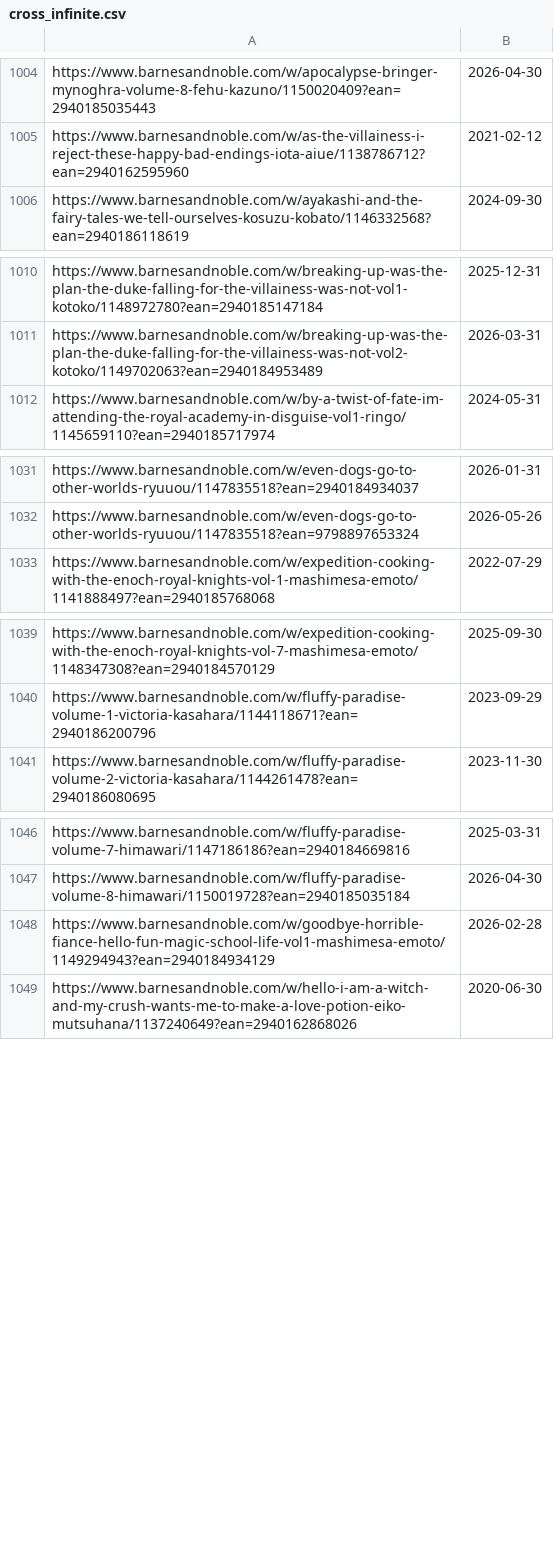
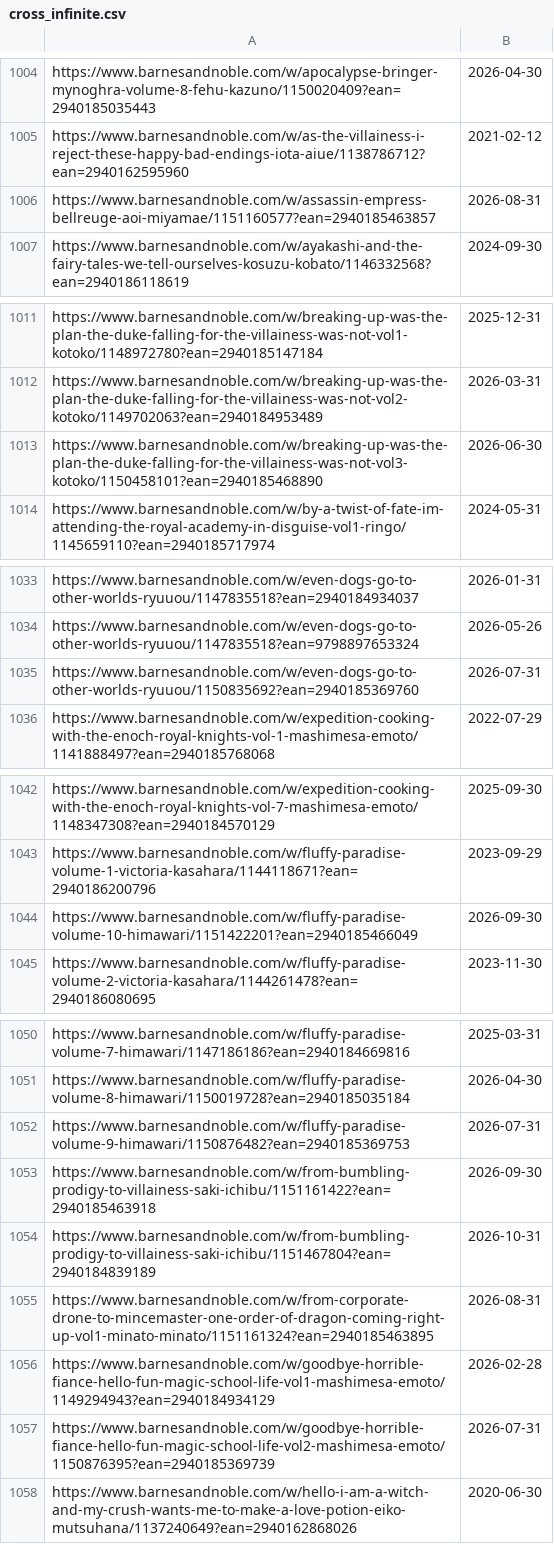
Before and after one commit to LNRelease/lnrelease.github.io, a CSV file: cross_infinite.csv, drawn as a sheet; only a part is shown, gaps mark what is left out; the diff covers the shown part only; the diff names each change by its address in the sheet, - before the commit and + after, or states it on an @@ line.

```diff
--- a/cross_infinite.csv
+++ b/cross_infinite.csv
+row 1006: https://www.barnesandnoble.com/w/assassin-empress-bellreuge-aoi-miyamae/1151160577?ean=2940185463857 | 2026-08-31
+row 1013: https://www.barnesandnoble.com/w/breaking-up-was-the-plan-the-duke-falling-for-the-villainess-was-not-vol3-kotoko/1150458101?ean=2940185468890 | 2026-06-30
+row 1035: https://www.barnesandnoble.com/w/even-dogs-go-to-other-worlds-ryuuou/1150835692?ean=2940185369760 | 2026-07-31
+row 1044: https://www.barnesandnoble.com/w/fluffy-paradise-volume-10-himawari/1151422201?ean=2940185466049 | 2026-09-30
+row 1052: https://www.barnesandnoble.com/w/fluffy-paradise-volume-9-himawari/1150876482?ean=2940185369753 | 2026-07-31
+row 1053: https://www.barnesandnoble.com/w/from-bumbling-prodigy-to-villainess-saki-ichibu/1151161422?ean=2940185463918 | 2026-09-30
+row 1054: https://www.barnesandnoble.com/w/from-bumbling-prodigy-to-villainess-saki-ichibu/1151467804?ean=2940184839189 | 2026-10-31
+row 1055: https://www.barnesandnoble.com/w/from-corporate-drone-to-mincemaster-one-order-of-dragon-coming-right-up-vol1-minato-minato/1151161324?ean=2940185463895 | 2026-08-31
+row 1057: https://www.barnesandnoble.com/w/goodbye-horrible-fiance-hello-fun-magic-school-life-vol2-mashimesa-emoto/1150876395?ean=2940185369739 | 2026-07-31
```
Also changed, not shown: 6 added rows elsewhere in this file, one_peace.csv, 4 other files.
